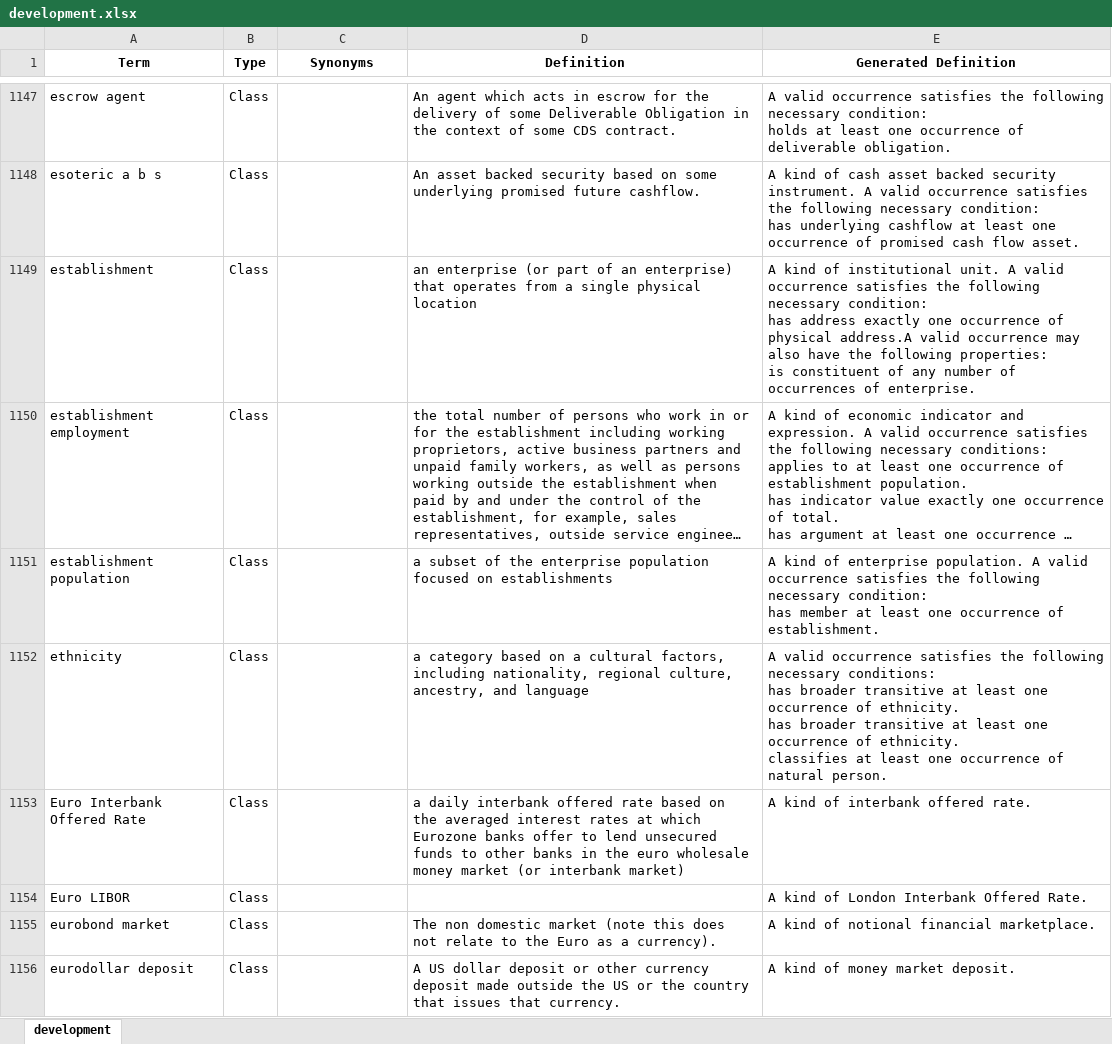
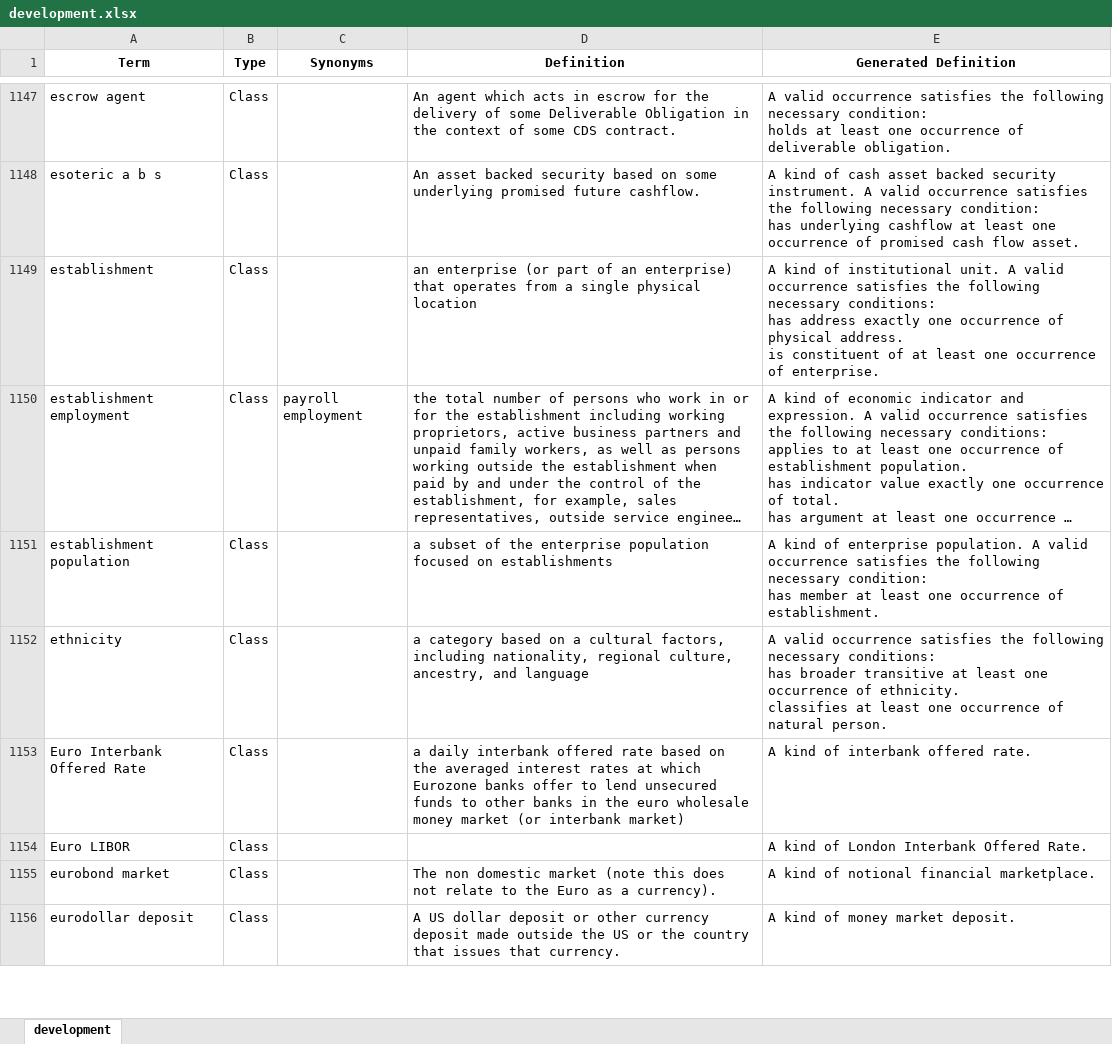
Before and after one commit to edmcouncil/fibo, an Excel workbook: site/static/datadictionary/development.xlsx, sheet development, drawn as a sheet; only a part is shown, gaps mark what is left out; long unchanged cells end in …; values as stored, in another font and other column widths than the file's, no borders; ↵ is a line break in a cell; the diff covers the shown part only; the diff names each change by its address in the sheet, - before the commit and + after, or states it on an @@ line.

Commit message:
INFRA-193 Update to include fixes for CCM SP10 and synonyms

```diff
--- a/site/static/datadictionary/development.xlsx (sheet development)
+++ b/site/static/datadictionary/development.xlsx (sheet development)
-E1149 (Generated Definition): …following necessary condition: ↵ has address exactly one occurrence of physical address.A valid occurrence may also have the following properties: ↵ is constituent of any number of occurrences of enterprise.
+E1149 (Generated Definition): …following necessary conditions: ↵ has address exactly one occurrence of physical address. ↵ is constituent of at least one occurrence of enterprise.
-C1150 (Synonyms): (empty)
+C1150 (Synonyms): payroll employment
-E1152 (Generated Definition): …of ethnicity. ↵ has broader transitive at least one occurrence of ethnicity. ↵ classifies at…
+E1152 (Generated Definition): …of ethnicity. ↵ classifies at…
```
Also changed, not shown: 3 added rows, 4 removed rows, 17 moved rows and 336 edited cells elsewhere in this sheet, site/static/datadictionary/production.xlsx, 5 other files.
